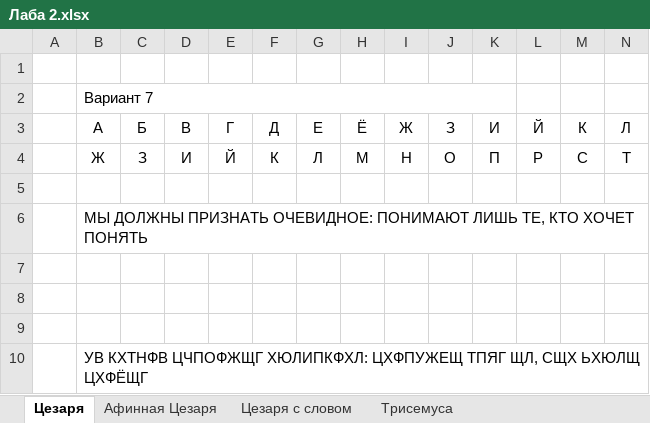
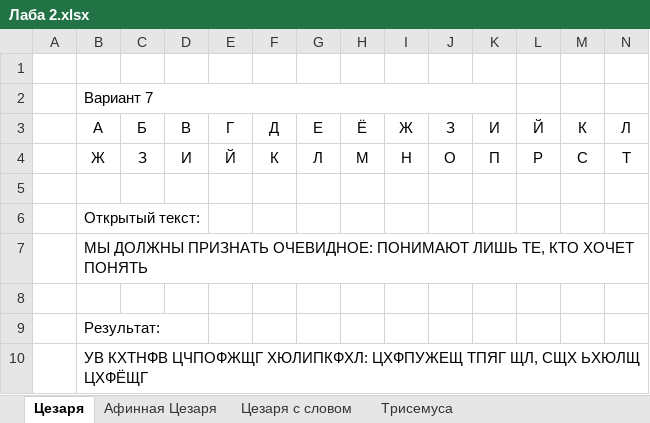
Before and after one commit to SuperB-GitHub/Fourth_course, an Excel workbook: Методы и средства криптографической защ инф/Лаба 2/Лаба 2.xlsx, sheet Цезаря, drawn as a sheet; only a part is shown; values as stored, in another font and other column widths than the file's, no borders; charts and pictures not drawn; removed rows and columns are numbered as before the commit, all else as after; rows hold the shown columns only; the diff names each change by its address in the sheet, - before the commit and + after, or states it on an @@ line.

```diff
--- a/Методы и средства криптографической защ инф/Лаба 2/Лаба 2.xlsx (sheet Цезаря)
+++ b/Методы и средства криптографической защ инф/Лаба 2/Лаба 2.xlsx (sheet Цезаря)
+row 6:  | Открытый текст:
-B9 (А): (empty)
+B9 (А): Результат:
-row 9: (empty)
-B10:AH10 merged
```
Also changed, not shown: sheet Цезаря с словом, sheet Афинная Цезаря, sheet Трисемуса, charts or pictures, 1 other file.
